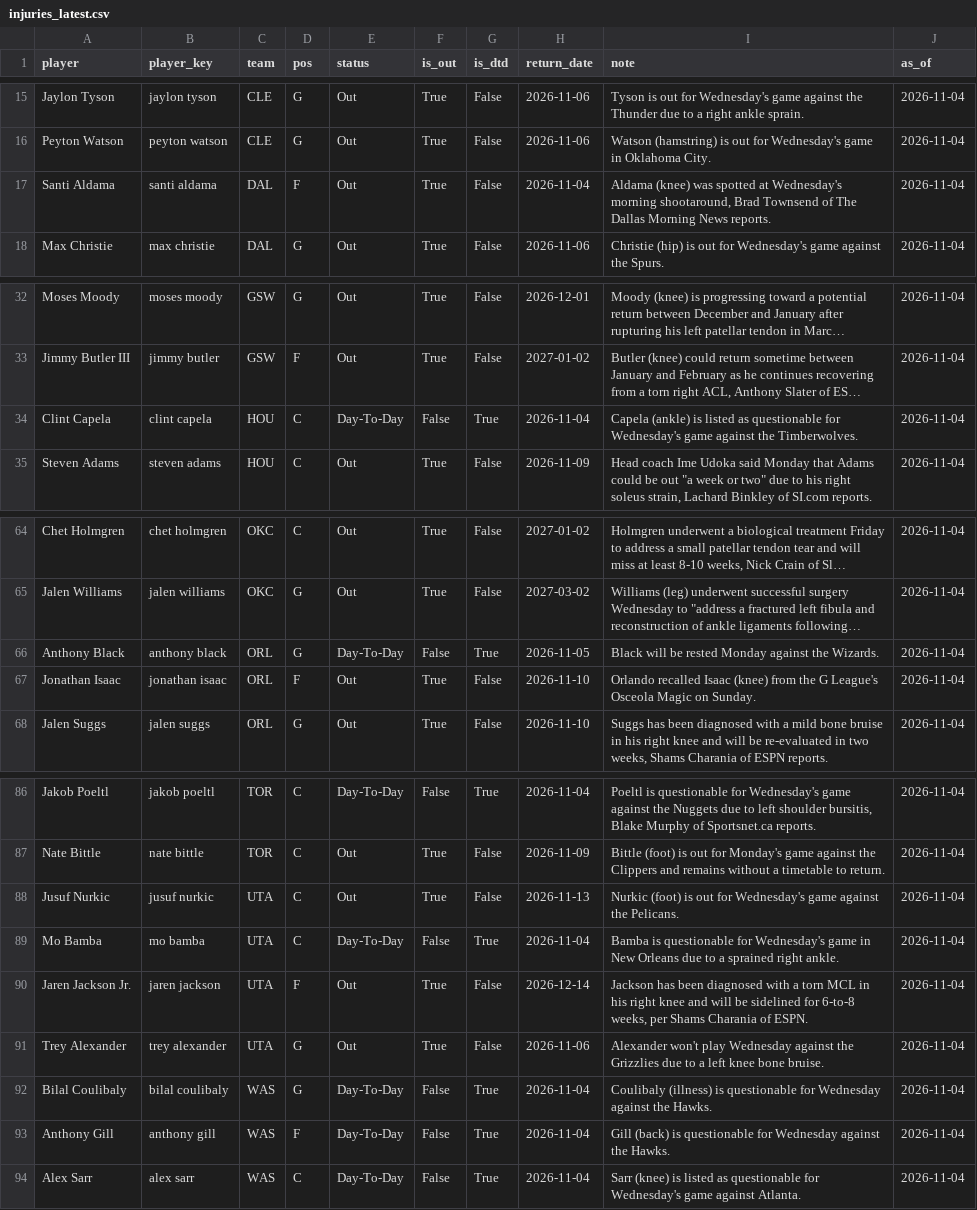
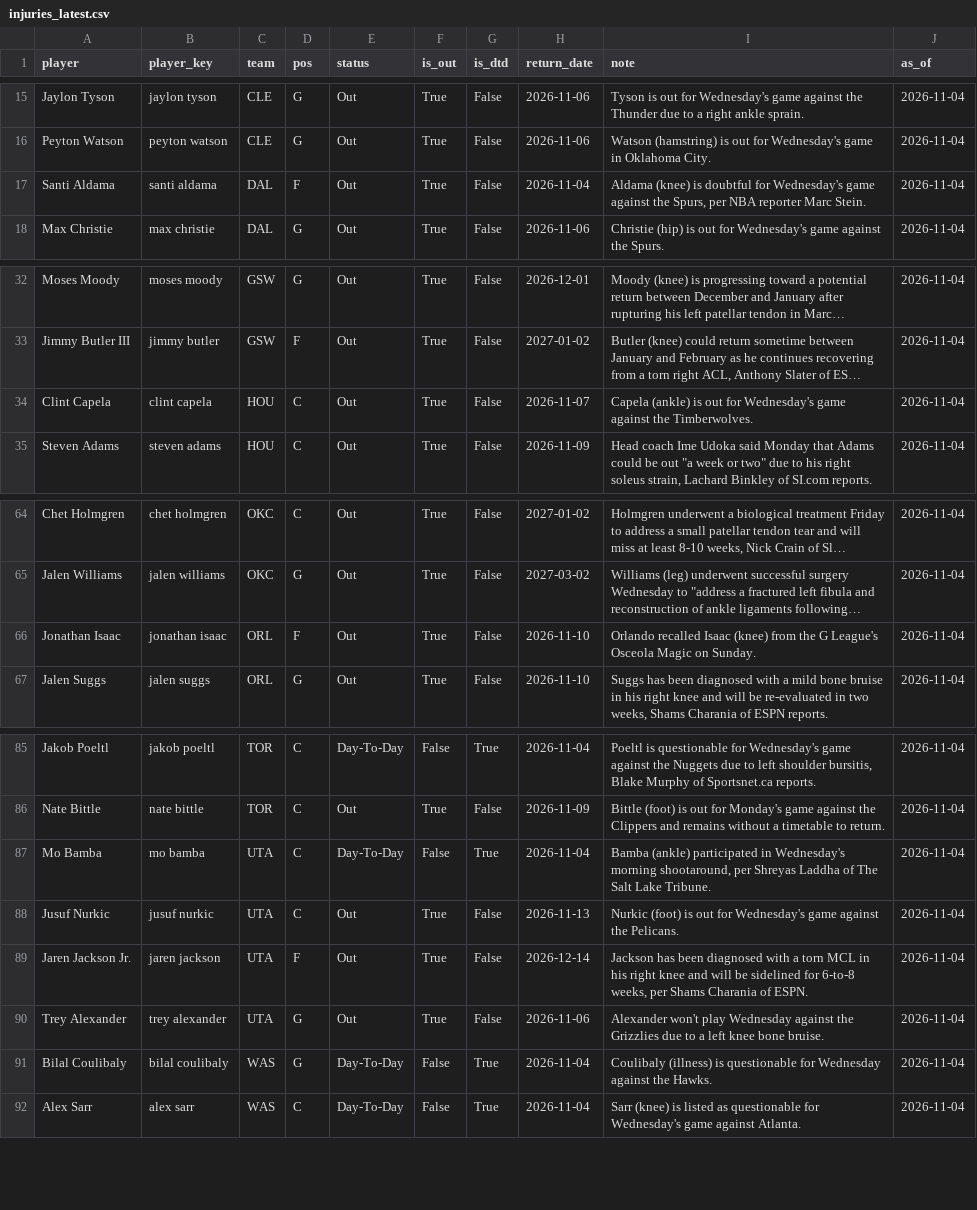
Before and after one commit to KyShiesty919/NBA-Props, a CSV file: data/injuries_latest.csv, drawn as a sheet; only a part is shown, gaps mark what is left out; long unchanged cells end in …; removed rows and columns are numbered as before the commit, all else as after; the diff covers the shown part only; the diff names each change by its address in the sheet, - before the commit and + after, or states it on an @@ line.

```diff
--- a/data/injuries_latest.csv
+++ b/data/injuries_latest.csv
-I17 (note): Aldama (knee) was spotted at Wednesday's morning shootaround, Brad Townsend of The Dallas Morning News reports.
+I17 (note): Aldama (knee) is doubtful for Wednesday's game against the Spurs, per NBA reporter Marc Stein.
-E34 (status): Day-To-Day
+E34 (status): Out
-F34 (is_out): False
+F34 (is_out): True
-G34 (is_dtd): True
+G34 (is_dtd): False
-H34 (return_date): 2026-11-04
+H34 (return_date): 2026-11-07
-I34 (note): …(ankle) is listed as questionable for Wednesday's…
+I34 (note): …(ankle) is out for Wednesday's…
-row 66: Anthony Black | anthony black | ORL | G | Day-To-Day | False | True | 2026-11-05 | Black will be rested Monday against the Wizards. | 2026-11-04
+row 87: Mo Bamba | mo bamba | UTA | C | Day-To-Day | False | True | 2026-11-04 | Bamba (ankle) participated in Wednesday's morning shootaround, per Shreyas Laddha of The Salt Lake Tribune. | 2026-11-04
-row 89: Mo Bamba | mo bamba | UTA | C | Day-To-Day | False | True | 2026-11-04 | Bamba is questionable for Wednesday's game in New Orleans due to a sprained right ankle. | 2026-11-04
-row 93: Anthony Gill | anthony gill | WAS | F | Day-To-Day | False | True | 2026-11-04 | Gill (back) is questionable for Wednesday against the Hawks. | 2026-11-04
```
Also changed, not shown: 4 added rows, 4 removed rows and 11 edited cells elsewhere in this file, data/gamelogs_2026-27.csv, 1 other file.
